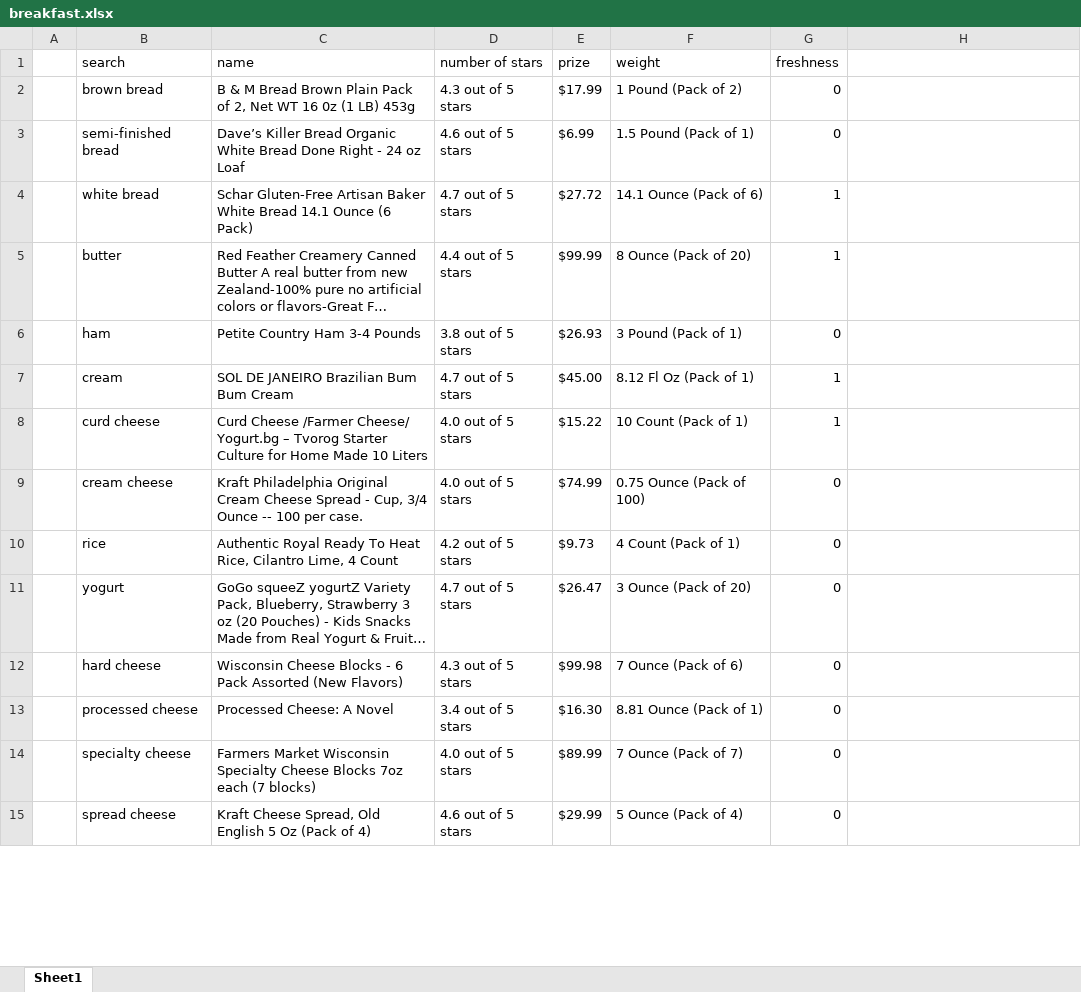
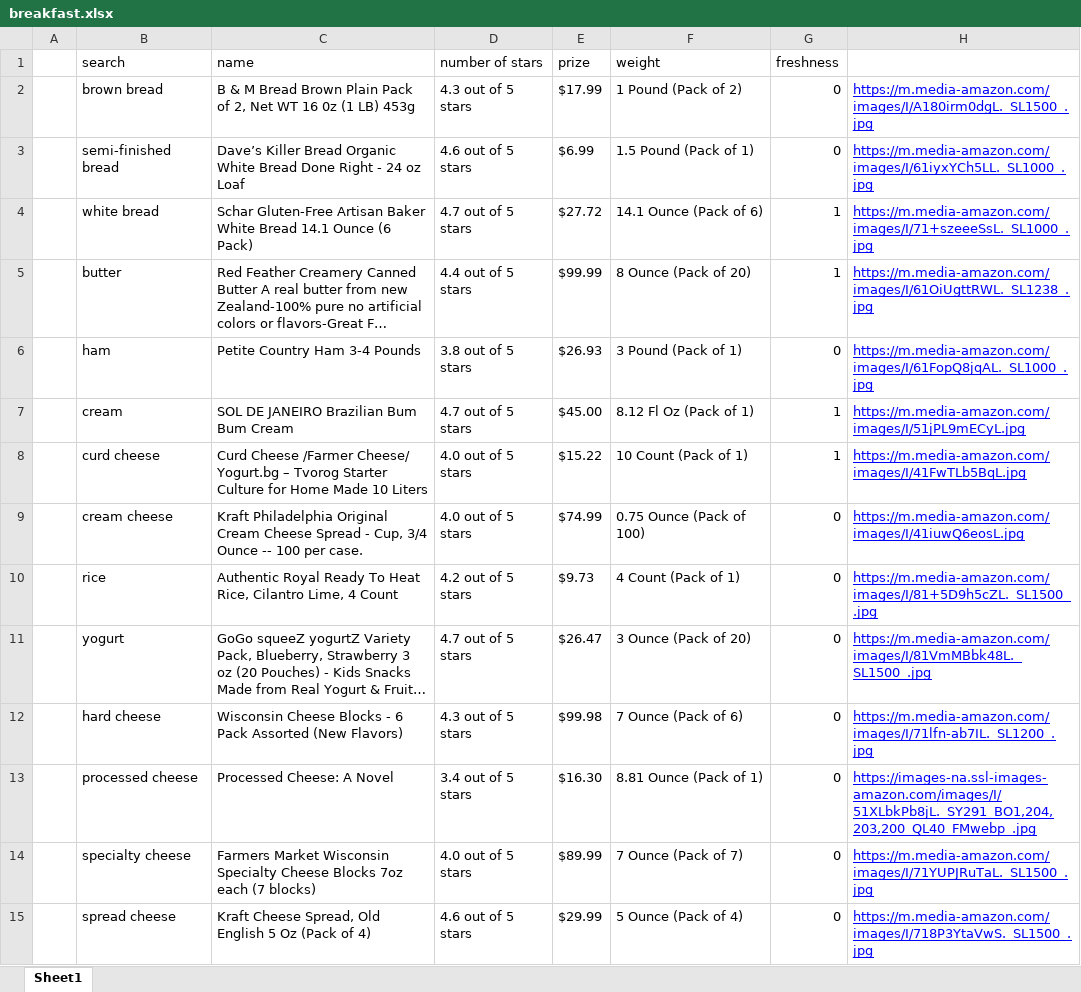
Before and after one commit to BI-RecSys-2021-2/BI-database, an Excel workbook: breakfast.xlsx, sheet Sheet1, drawn as a sheet; only a part is shown; long unchanged cells end in …; values as stored, in another font and other column widths than the file's, no borders; the diff covers the shown part only; the diff names each change by its address in the sheet, - before the commit and + after, or states it on an @@ line.

Commit message:
new breakfast

```diff
--- a/breakfast.xlsx (sheet Sheet1)
+++ b/breakfast.xlsx (sheet Sheet1)
-H2: (empty)
+H2: https://m.media-amazon.com/images/I/A180irm0dgL._SL1500_.jpg
-H3: (empty)
+H3: https://m.media-amazon.com/images/I/61iyxYCh5LL._SL1000_.jpg
-H4: (empty)
+H4: https://m.media-amazon.com/images/I/71+szeeeSsL._SL1000_.jpg
-H5: (empty)
+H5: https://m.media-amazon.com/images/I/61OiUgttRWL._SL1238_.jpg
-H6: (empty)
+H6: https://m.media-amazon.com/images/I/61FopQ8jqAL._SL1000_.jpg
-H7: (empty)
+H7: https://m.media-amazon.com/images/I/51jPL9mECyL.jpg
-H8: (empty)
+H8: https://m.media-amazon.com/images/I/41FwTLb5BqL.jpg
-H9: (empty)
+H9: https://m.media-amazon.com/images/I/41iuwQ6eosL.jpg
-H10: (empty)
+H10: https://m.media-amazon.com/images/I/81+5D9h5cZL._SL1500_.jpg
-H11: (empty)
+H11: https://m.media-amazon.com/images/I/81VmMBbk48L._SL1500_.jpg
-H12: (empty)
+H12: https://m.media-amazon.com/images/I/71lfn-ab7IL._SL1200_.jpg
-H13: (empty)
+H13: https://images-na.ssl-images-amazon.com/images/I/51XLbkPb8jL._SY291_BO1,204,203,200_QL40_FMwebp_.jpg
-H14: (empty)
+H14: https://m.media-amazon.com/images/I/71YUPJRuTaL._SL1500_.jpg
-H15: (empty)
+H15: https://m.media-amazon.com/images/I/718P3YtaVwS._SL1500_.jpg
```
Also changed, not shown: 5 removed rows and 9 edited cells elsewhere in this sheet.
